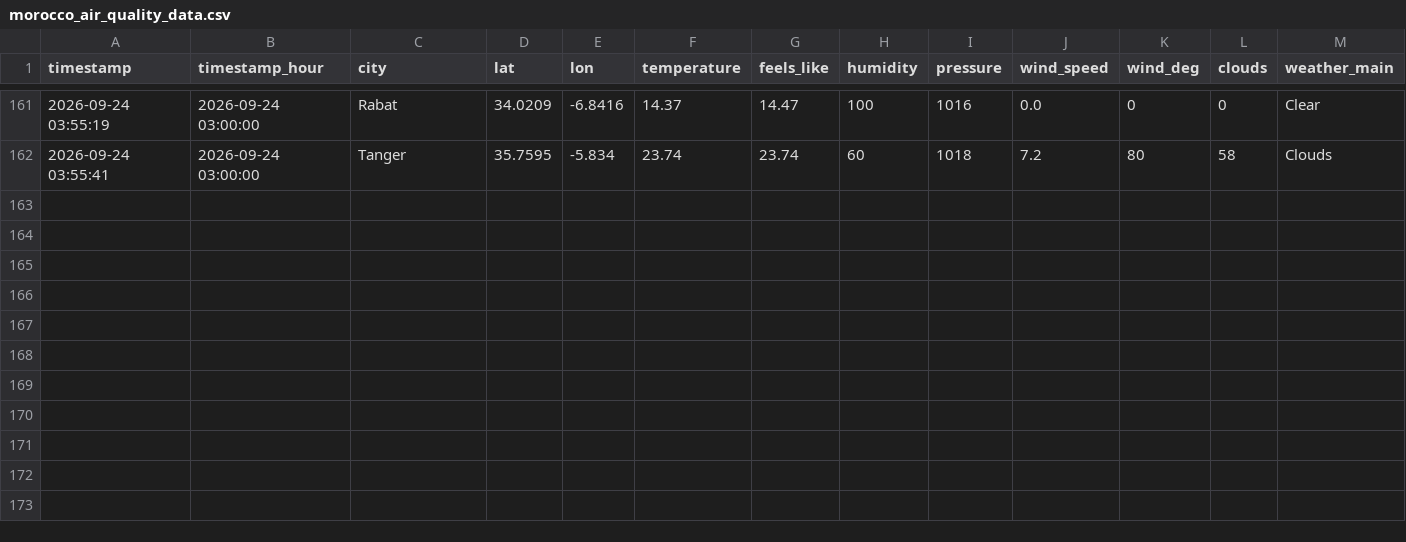
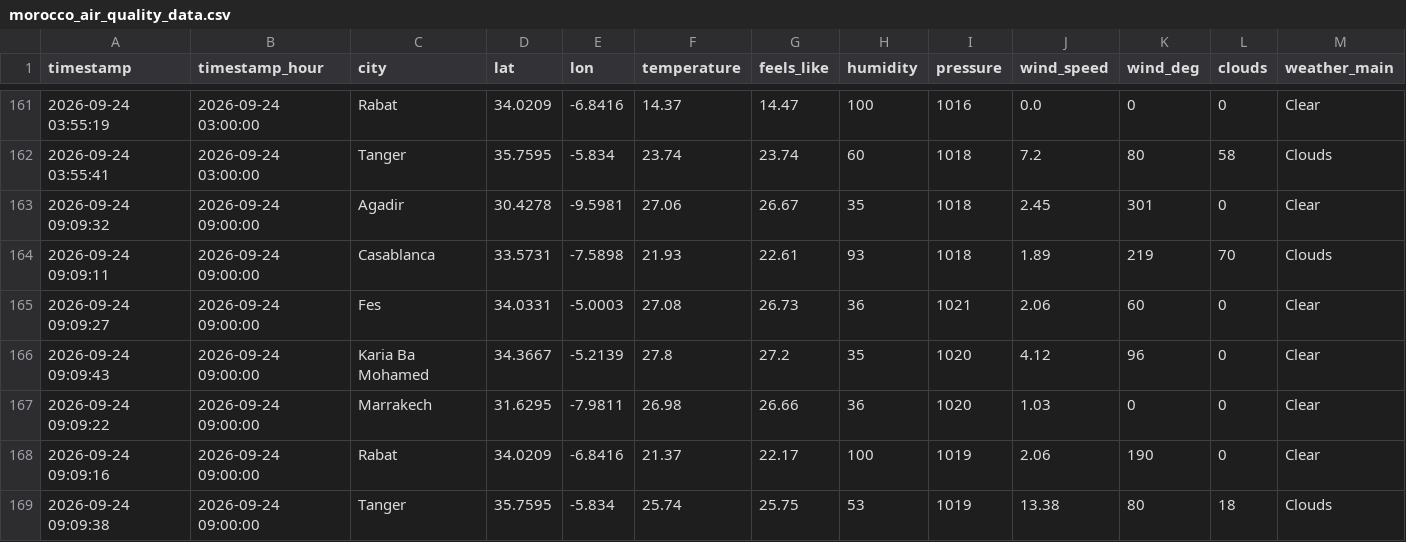
Before and after one commit to Bilal51002/air-quality-prediction-morocco, a CSV file: data/raw/morocco_air_quality_data.csv, drawn as a sheet; only a part is shown, gaps mark what is left out; rows hold the shown columns only; the diff names each change by its address in the sheet, - before the commit and + after, or states it on an @@ line.

```diff
--- a/data/raw/morocco_air_quality_data.csv
+++ b/data/raw/morocco_air_quality_data.csv
+row 163: 2026-09-24 09:09:32 | 2026-09-24 09:00:00 | Agadir | 30.4278 | -9.5981 | 27.06 | 26.67 | 35 | 1018 | 2.45 | 301 | 0 | Clear
+row 164: 2026-09-24 09:09:11 | 2026-09-24 09:00:00 | Casablanca | 33.5731 | -7.5898 | 21.93 | 22.61 | 93 | 1018 | 1.89 | 219 | 70 | Clouds
+row 165: 2026-09-24 09:09:27 | 2026-09-24 09:00:00 | Fes | 34.0331 | -5.0003 | 27.08 | 26.73 | 36 | 1021 | 2.06 | 60 | 0 | Clear
+row 166: 2026-09-24 09:09:43 | 2026-09-24 09:00:00 | Karia Ba Mohamed | 34.3667 | -5.2139 | 27.8 | 27.2 | 35 | 1020 | 4.12 | 96 | 0 | Clear
+row 167: 2026-09-24 09:09:22 | 2026-09-24 09:00:00 | Marrakech | 31.6295 | -7.9811 | 26.98 | 26.66 | 36 | 1020 | 1.03 | 0 | 0 | Clear
+row 168: 2026-09-24 09:09:16 | 2026-09-24 09:00:00 | Rabat | 34.0209 | -6.8416 | 21.37 | 22.17 | 100 | 1019 | 2.06 | 190 | 0 | Clear
+row 169: 2026-09-24 09:09:38 | 2026-09-24 09:00:00 | Tanger | 35.7595 | -5.834 | 25.74 | 25.75 | 53 | 1019 | 13.38 | 80 | 18 | Clouds
```
